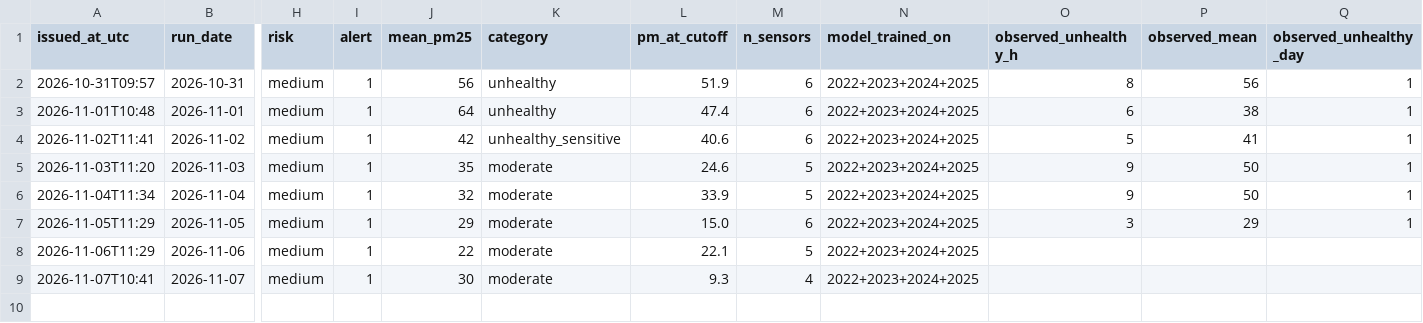
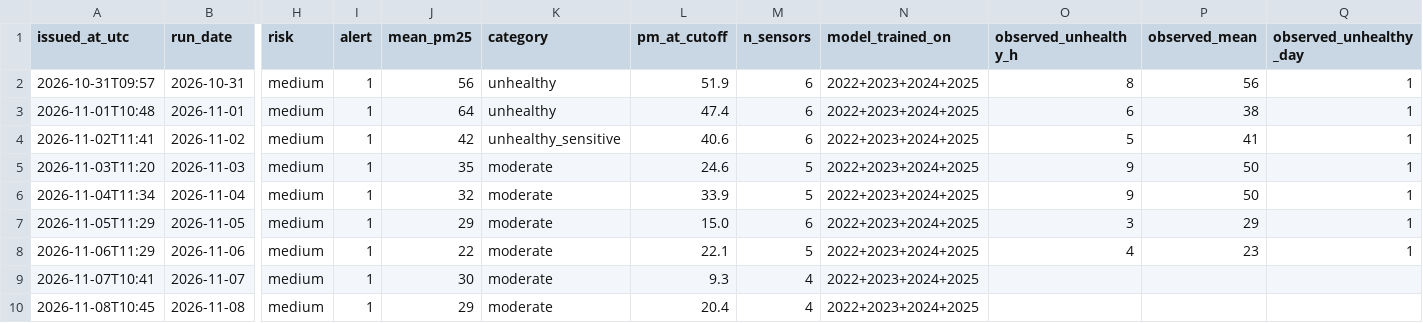
Before and after one commit to erjigit7/smog-bishkek, a CSV file: forecasts/forecasts.csv, drawn as a sheet; only a part is shown, gaps mark what is left out; rows hold the shown columns only; the diff names each change by its address in the sheet, - before the commit and + after, or states it on an @@ line.

```diff
--- a/forecasts/forecasts.csv
+++ b/forecasts/forecasts.csv
-O8 (observed_unhealthy_h): (empty)
+O8 (observed_unhealthy_h): 4
-P8 (observed_mean): (empty)
+P8 (observed_mean): 23
-Q8 (observed_unhealthy_day): (empty)
+Q8 (observed_unhealthy_day): 1
+row 10: 2026-11-08T10:45 | 2026-11-08 | medium | 1 | 29 | moderate | 20.4 | 4 | 2022+2023+2024+2025
```
